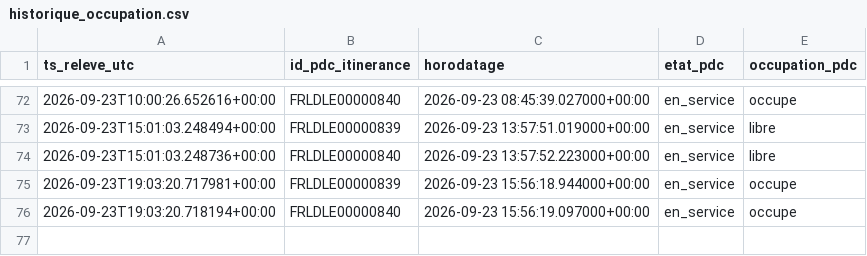
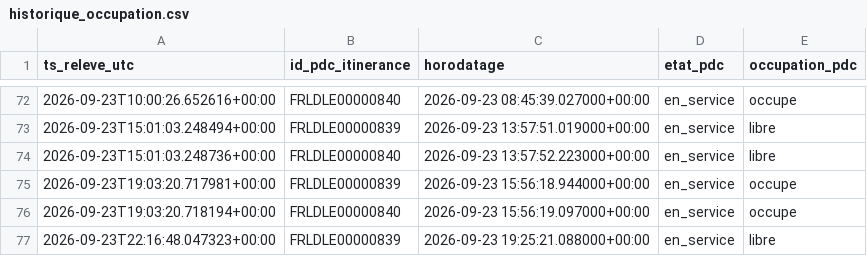
Before and after one commit to thi-cros/irve-lidl-occupation, a CSV file: historique_occupation.csv, drawn as a sheet; only a part is shown, gaps mark what is left out.

```diff
--- a/historique_occupation.csv
+++ b/historique_occupation.csv
@@ -76 +76,2 @@ ts_releve_utc,id_pdc_itinerance,horodatage,etat_pdc,occupation_pdc
 2026-09-23T19:03:20.718194+00:00,FRLDLE00000840,2026-09-23 15:56:19.097000+00:00,en_service,occupe
+2026-09-23T22:16:48.047323+00:00,FRLDLE00000839,2026-09-23 19:25:21.088000+00:00,en_service,libre
```
